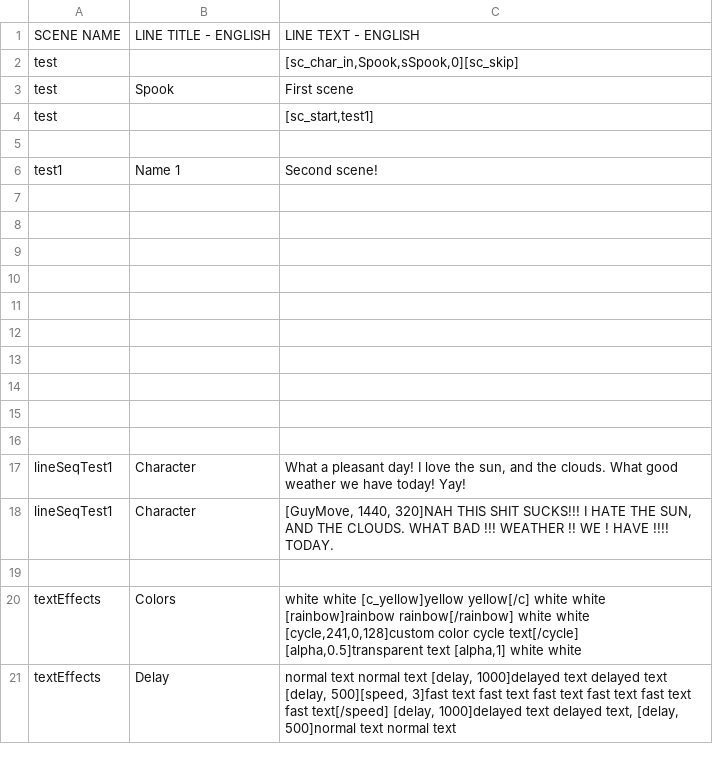
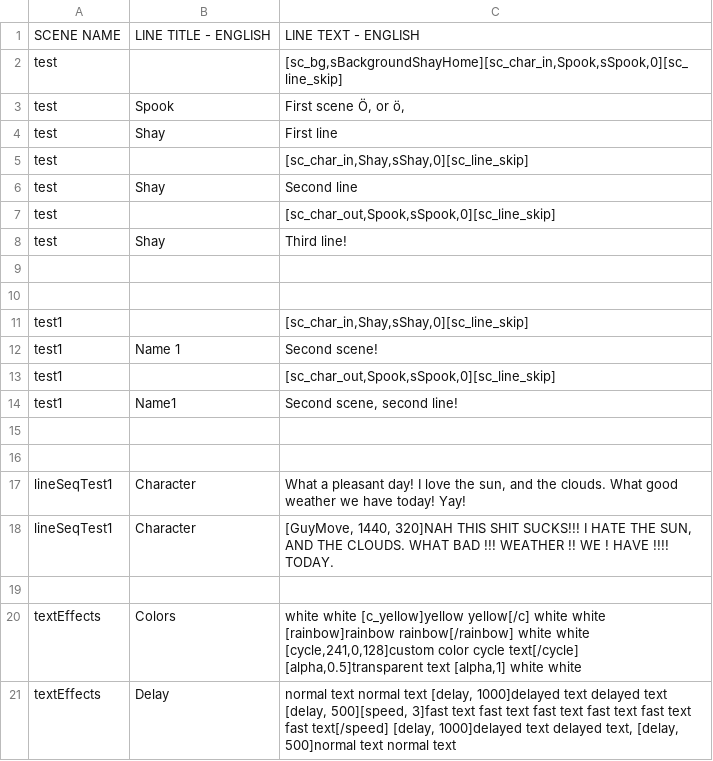
Before and after one commit to kazak29/Spooktober_2026_GameJam, a CSV file: datafiles/lines.csv, drawn as a sheet; only a part is shown.

Commit message:
adding more scribble events for scene paramteres

```diff
--- a/datafiles/lines.csv
+++ b/datafiles/lines.csv
@@ -1,15 +1,15 @@
 SCENE NAME,LINE TITLE - ENGLISH,LINE TEXT - ENGLISH
-test,,"[sc_char_in,Spook,sSpook,0][sc_skip]"
-test,Spook,First scene
-test,,"[sc_start,test1]"
-,,
-test1,Name 1,Second scene!
+test,,"[sc_bg,sBackgroundShayHome][sc_char_in,Spook,sSpook,0][sc_line_skip]"
+test,Spook,"First scene Ö, or ö, "
+test,Shay,First line
+test,,"[sc_char_in,Shay,sShay,0][sc_line_skip]"
+test,Shay,Second line
+test,,"[sc_char_out,Spook,sSpook,0][sc_line_skip]"
+test,Shay,Third line!
 ,,
 ,,
-,,
-,,
-,,
-,,
-,,
-,,
+test1,,"[sc_char_in,Shay,sShay,0][sc_line_skip]"
+test1,Name 1,Second scene!
+test1,,"[sc_char_out,Spook,sSpook,0][sc_line_skip]"
+test1,Name1,"Second scene, second line!"
 ,,
```
Also changed, not shown: 4 other files.
